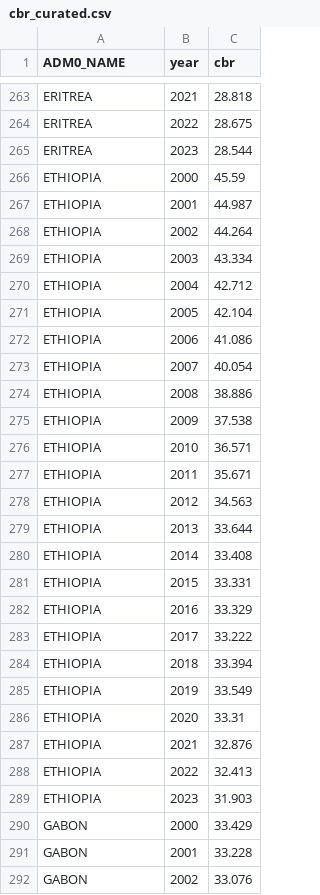
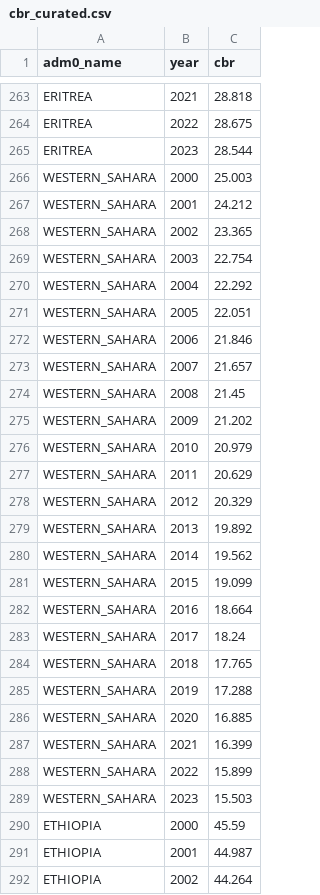
Before and after one commit to tinghf/laser-polio, a CSV file: data/curation_scripts/cbr/cbr_curated.csv, drawn as a sheet; only a part is shown, gaps mark what is left out; the shorter side is filled out with more unchanged rows; the diff names each change by its address in the sheet, - before the commit and + after, or states it on an @@ line.

```diff
--- a/data/curation_scripts/cbr/cbr_curated.csv
+++ b/data/curation_scripts/cbr/cbr_curated.csv
-A1: ADM0_NAME
+A1: adm0_name
+row 266: WESTERN_SAHARA | 2000 | 25.003
+row 267: WESTERN_SAHARA | 2001 | 24.212
+row 268: WESTERN_SAHARA | 2002 | 23.365
+row 269: WESTERN_SAHARA | 2003 | 22.754
+row 270: WESTERN_SAHARA | 2004 | 22.292
+row 271: WESTERN_SAHARA | 2005 | 22.051
+row 272: WESTERN_SAHARA | 2006 | 21.846
+row 273: WESTERN_SAHARA | 2007 | 21.657
+row 274: WESTERN_SAHARA | 2008 | 21.45
+row 275: WESTERN_SAHARA | 2009 | 21.202
+row 276: WESTERN_SAHARA | 2010 | 20.979
+row 277: WESTERN_SAHARA | 2011 | 20.629
+row 278: WESTERN_SAHARA | 2012 | 20.329
+row 279: WESTERN_SAHARA | 2013 | 19.892
+row 280: WESTERN_SAHARA | 2014 | 19.562
+row 281: WESTERN_SAHARA | 2015 | 19.099
+row 282: WESTERN_SAHARA | 2016 | 18.664
+row 283: WESTERN_SAHARA | 2017 | 18.24
+row 284: WESTERN_SAHARA | 2018 | 17.765
+row 285: WESTERN_SAHARA | 2019 | 17.288
+row 286: WESTERN_SAHARA | 2020 | 16.885
+row 287: WESTERN_SAHARA | 2021 | 16.399
+row 288: WESTERN_SAHARA | 2022 | 15.899
+row 289: WESTERN_SAHARA | 2023 | 15.503
```
Also changed, not shown: data/shp_names_africa_adm2.csv, 46 other files.
